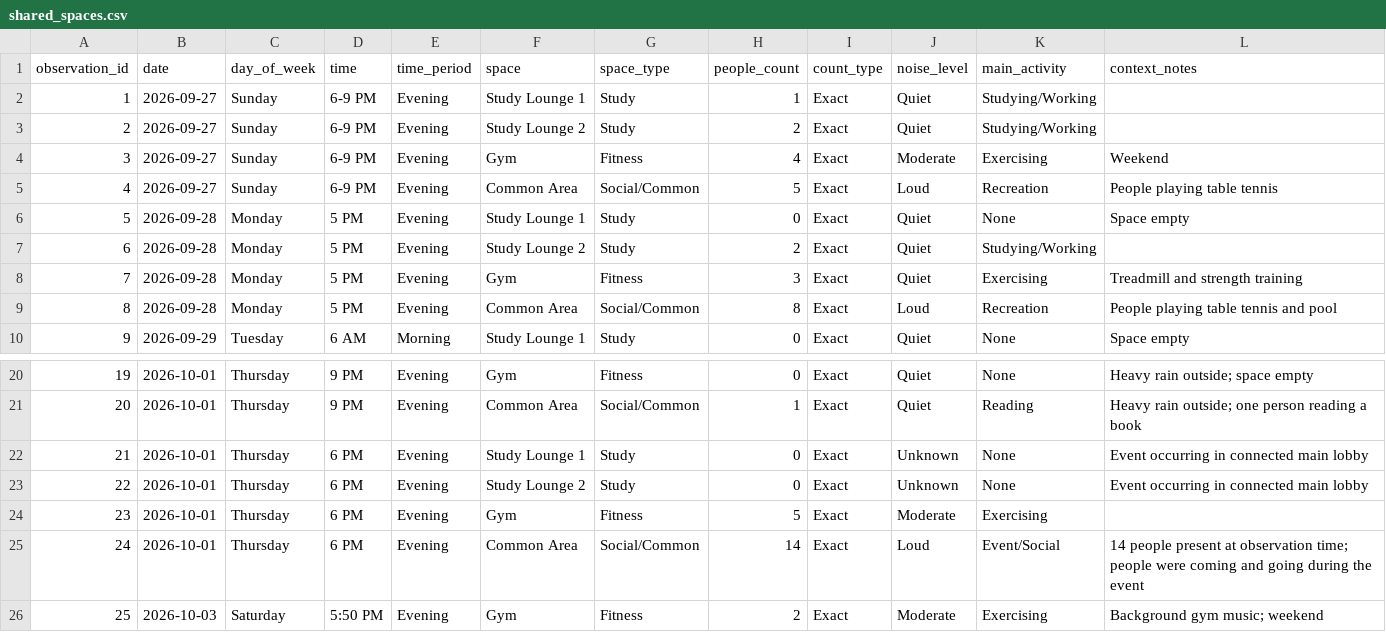
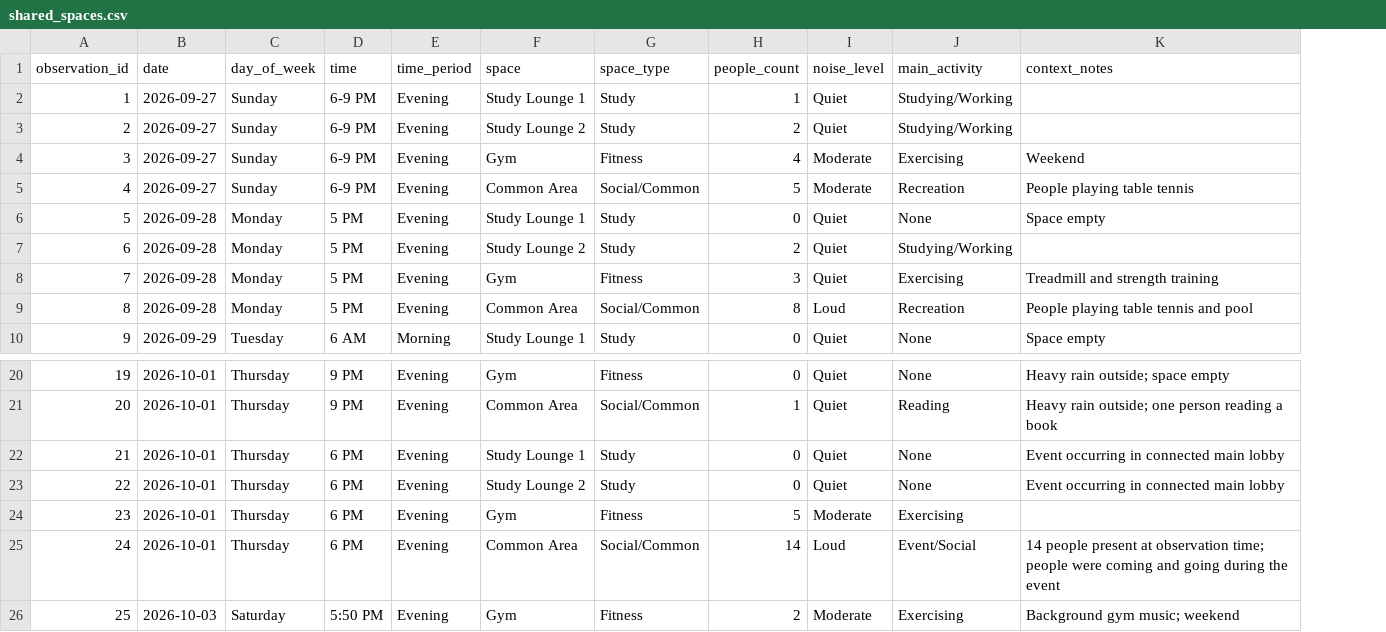
Before and after one commit to adhvetha0304/CS424_Assignment1, a CSV file: data/shared_spaces.csv, drawn as a sheet; only a part is shown, gaps mark what is left out; removed rows and columns are numbered as before the commit, all else as after; the diff names each change by its address in the sheet, - before the commit and + after, or states it on an @@ line.

Commit message:
Update shared_spaces.csv
Clean final observation dataset

```diff
--- a/data/shared_spaces.csv
+++ b/data/shared_spaces.csv
-column I (count_type), rows 2-10: all Exact; rows 20-26: all Exact
-I5 (noise_level): Loud
+I5 (noise_level): Moderate
-I22:I23 (noise_level): Unknown
+I22:I23 (noise_level): Quiet
```
